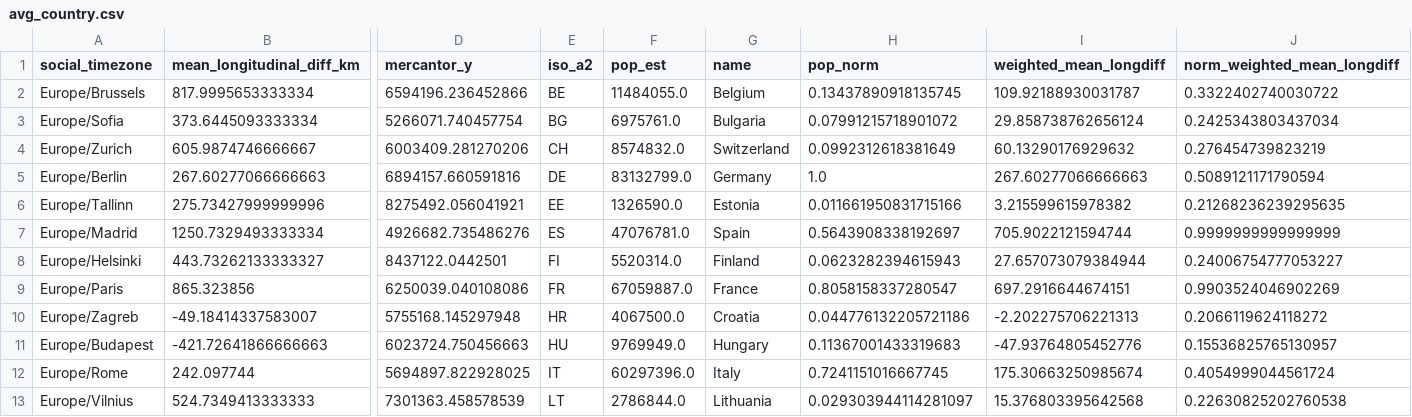
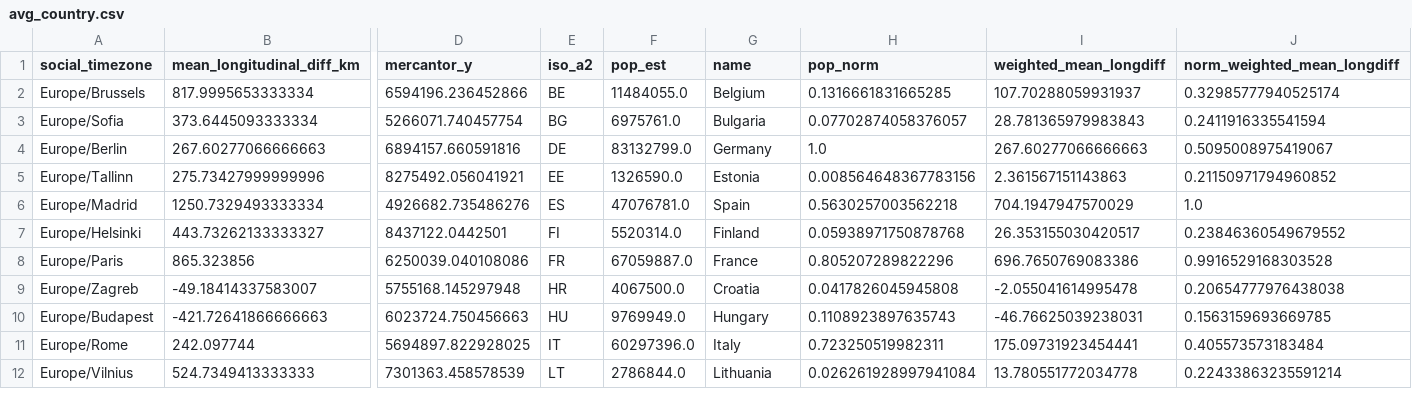
Before and after one commit to pvonderlind/CircadianRythmEU, a CSV file: datasets/saved/avg_country.csv, drawn as a sheet; only a part is shown, gaps mark what is left out; removed rows and columns are numbered as before the commit, all else as after; rows hold the shown columns only; the diff covers the shown part only; the diff names each change by its address in the sheet, - before the commit and + after, or states it on an @@ line.

Commit message:
Rework geo_utils to now filter out non EU countries and provide accurate statistical data for urban cities.

```diff
--- a/datasets/saved/avg_country.csv
+++ b/datasets/saved/avg_country.csv
-H2 (pop_norm): 0.13437890918135745
+H2 (pop_norm): 0.1316661831665285
-I2 (weighted_mean_longdiff): 109.92188930031787
+I2 (weighted_mean_longdiff): 107.70288059931937
-J2 (norm_weighted_mean_longdiff): 0.3322402740030722
+J2 (norm_weighted_mean_longdiff): 0.32985777940525174
-H3 (pop_norm): 0.07991215718901072
+H3 (pop_norm): 0.07702874058376057
-I3 (weighted_mean_longdiff): 29.858738762656124
+I3 (weighted_mean_longdiff): 28.781365979983843
-J3 (norm_weighted_mean_longdiff): 0.2425343803437034
+J3 (norm_weighted_mean_longdiff): 0.2411916335541594
-row 4: Europe/Zurich | 605.9874746666667 | 6003409.281270206 | CH | 8574832.0 | Switzerland | 0.0992312618381649 | 60.13290176929632 | 0.276454739823219
-J4 (norm_weighted_mean_longdiff): 0.5089121171790594
+J4 (norm_weighted_mean_longdiff): 0.5095008975419067
-H5 (pop_norm): 0.011661950831715166
+H5 (pop_norm): 0.008564648367783156
-I5 (weighted_mean_longdiff): 3.215599615978382
+I5 (weighted_mean_longdiff): 2.361567151143863
-J5 (norm_weighted_mean_longdiff): 0.21268236239295635
+J5 (norm_weighted_mean_longdiff): 0.21150971794960852
-H6 (pop_norm): 0.5643908338192697
+H6 (pop_norm): 0.5630257003562218
-I6 (weighted_mean_longdiff): 705.9022121594744
+I6 (weighted_mean_longdiff): 704.1947947570029
-J6 (norm_weighted_mean_longdiff): 0.9999999999999999
+J6 (norm_weighted_mean_longdiff): 1.0
-H7 (pop_norm): 0.0623282394615943
+H7 (pop_norm): 0.05938971750878768
-I7 (weighted_mean_longdiff): 27.657073079384944
+I7 (weighted_mean_longdiff): 26.353155030420517
-J7 (norm_weighted_mean_longdiff): 0.24006754777053227
+J7 (norm_weighted_mean_longdiff): 0.23846360549679552
-H8 (pop_norm): 0.8058158337280547
+H8 (pop_norm): 0.805207289822296
-I8 (weighted_mean_longdiff): 697.2916644674151
+I8 (weighted_mean_longdiff): 696.7650769083386
-J8 (norm_weighted_mean_longdiff): 0.9903524046902269
+J8 (norm_weighted_mean_longdiff): 0.9916529168303528
-H9 (pop_norm): 0.044776132205721186
+H9 (pop_norm): 0.0417826045945808
-I9 (weighted_mean_longdiff): -2.202275706221313
+I9 (weighted_mean_longdiff): -2.055041614995478
-J9 (norm_weighted_mean_longdiff): 0.2066119624118272
+J9 (norm_weighted_mean_longdiff): 0.20654777976438038
-H10 (pop_norm): 0.11367001433319683
+H10 (pop_norm): 0.1108923897635743
-I10 (weighted_mean_longdiff): -47.93764805452776
+I10 (weighted_mean_longdiff): -46.76625039238031
-J10 (norm_weighted_mean_longdiff): 0.15536825765130957
+J10 (norm_weighted_mean_longdiff): 0.1563159693669785
-H11 (pop_norm): 0.7241151016667745
+H11 (pop_norm): 0.723250519982311
-I11 (weighted_mean_longdiff): 175.30663250985674
+I11 (weighted_mean_longdiff): 175.09731923454441
-J11 (norm_weighted_mean_longdiff): 0.4054999044561724
+J11 (norm_weighted_mean_longdiff): 0.405573573183484
-H12 (pop_norm): 0.029303944114281097
+H12 (pop_norm): 0.026261928997941084
-I12 (weighted_mean_longdiff): 15.376803395642568
+I12 (weighted_mean_longdiff): 13.780551772034778
-J12 (norm_weighted_mean_longdiff): 0.22630825202760538
+J12 (norm_weighted_mean_longdiff): 0.22433863235591214
```
Also changed, not shown: 20 edited cells elsewhere in this file, 6 other files.
